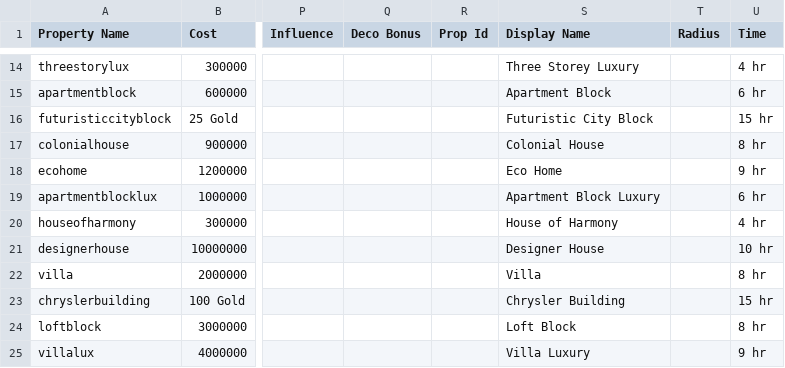
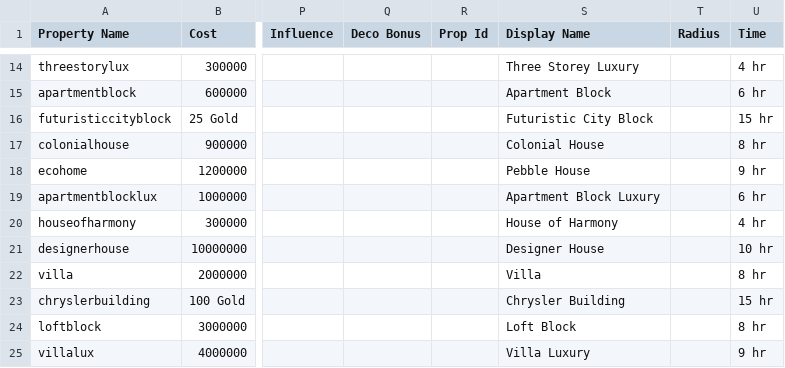
Before and after one commit to Zaiqin/ZQStudios, a CSV file: BCstats.csv, drawn as a sheet; only a part is shown, gaps mark what is left out; the diff names each change by its address in the sheet, - before the commit and + after, or states it on an @@ line.

Commit message:
Update BCstats.csv

```diff
--- a/BCstats.csv
+++ b/BCstats.csv
-S18 (Display Name): Eco Home
+S18 (Display Name): Pebble House
```
